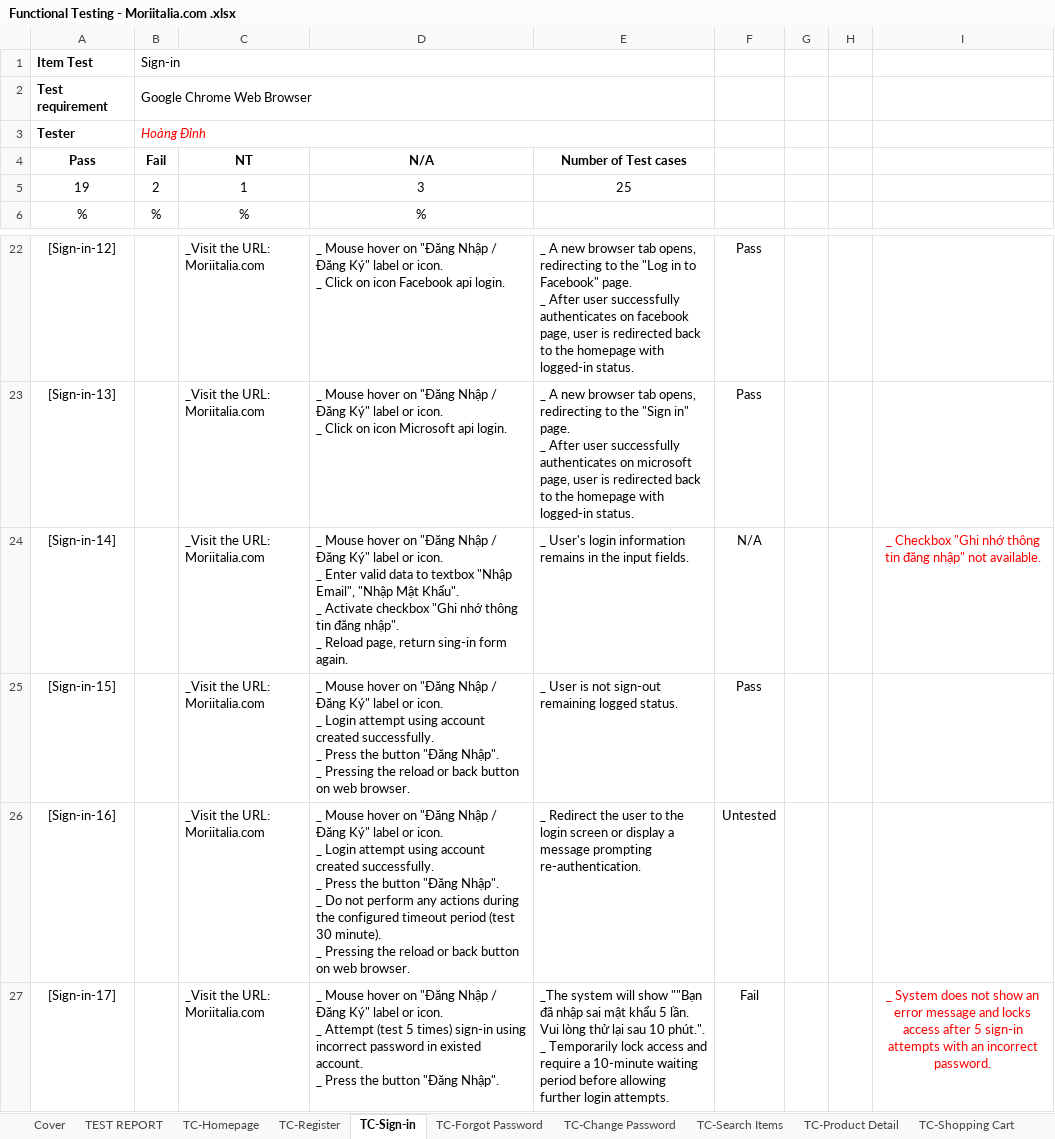
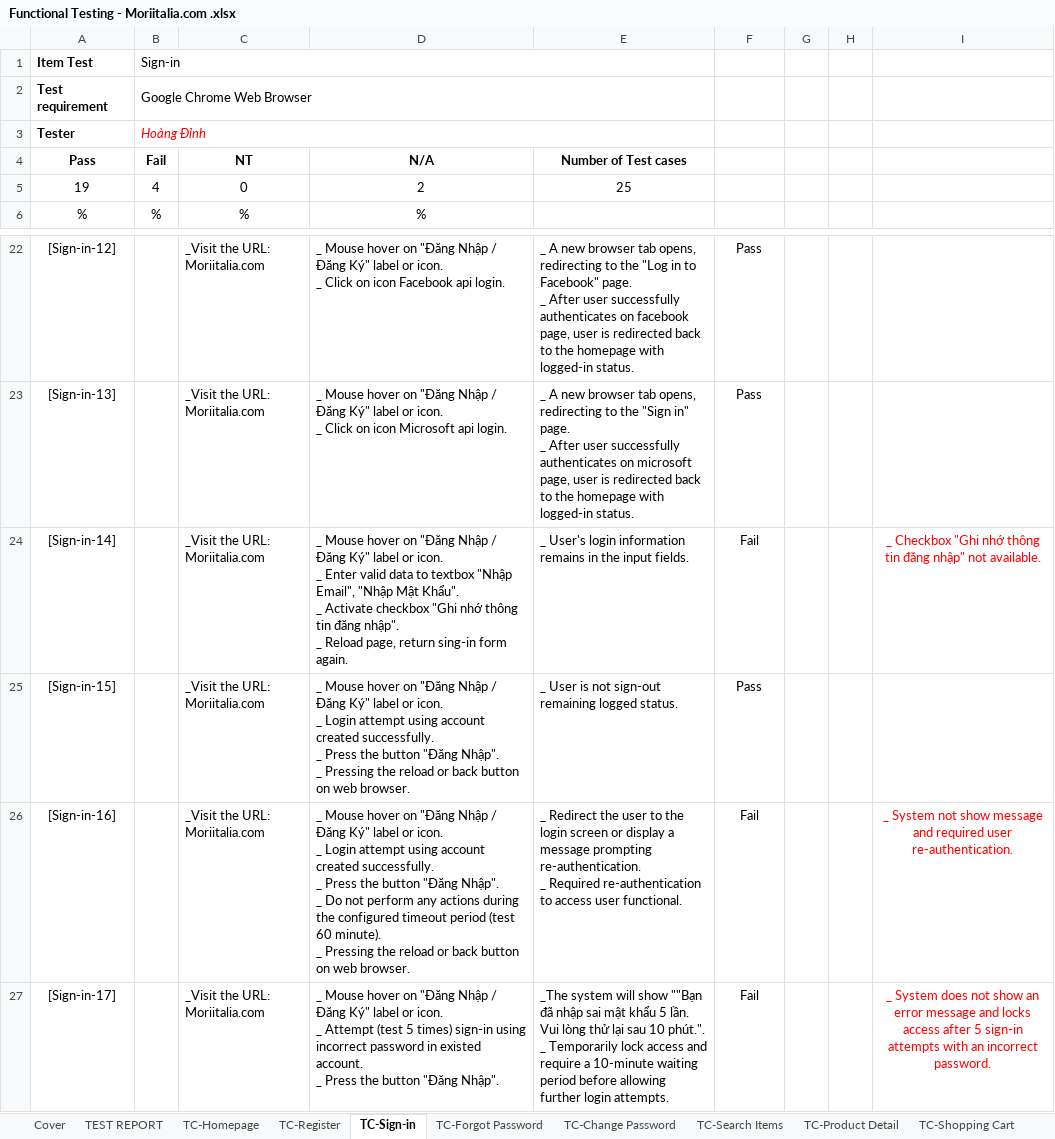
Before and after one commit to TopPhan/Phan-Hoang-Dinh--Manual-Testing-_-Moriitalia.com, an Excel workbook: Functional Testing - Moriitalia.com .xlsx, sheet TC-Sign-in, drawn as a sheet; only a part is shown, gaps mark what is left out; values as stored, in another font and other column widths than the file's, no borders; charts and pictures not drawn; ↵ is a line break in a cell; the diff names each change by its address in the sheet, - before the commit and + after, or states it on an @@ line.

```diff
--- a/Functional Testing - Moriitalia.com .xlsx (sheet TC-Sign-in)
+++ b/Functional Testing - Moriitalia.com .xlsx (sheet TC-Sign-in)
-B5 (Fail): 2
+B5 (Fail): 4
-C5 (NT): 1
+C5 (NT): 0
-D5 (N/A): 3
+D5 (N/A): 2
-F24: N/A
+F24: Fail
-D26 (N/A): …period (test 30 minute). ↵ _…
+D26 (N/A): …period (test 60 minute). ↵ _…
-E26 (Number of Test cases): …prompting re-authentication.
+E26 (Number of Test cases): …prompting re-authentication. ↵ _ Required re-authentication to access user functional.
-F26: Untested
+F26: Fail
-I26: (empty)
+I26: _ System not show message and required user re-authentication.
```
Also changed, not shown: sheet TC-Forgot Password, sheet TEST REPORT, sheet TC-Register, charts or pictures, Defect Log.xlsx, 1 other file.
